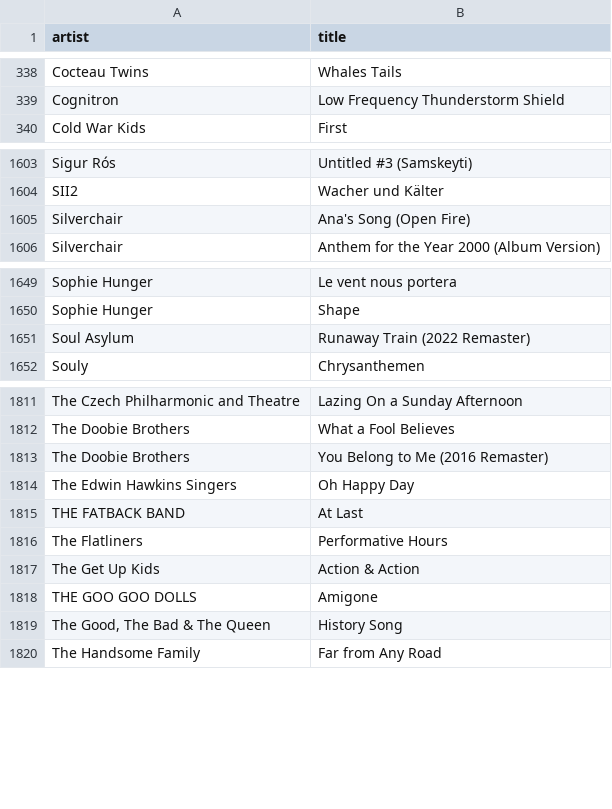
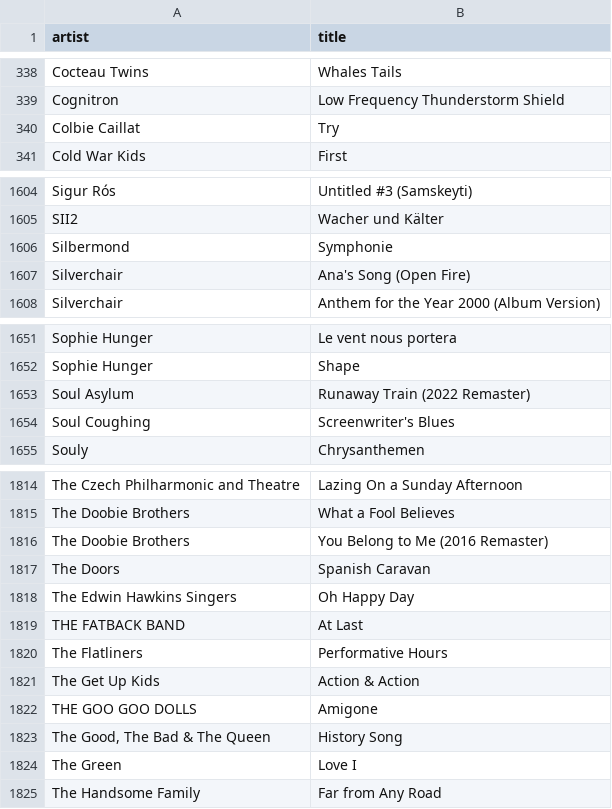
Before and after one commit to KurtWoloch/andon-fm-library, a CSV file: gnr_missing.csv, drawn as a sheet; only a part is shown, gaps mark what is left out.

```diff
--- a/gnr_missing.csv
+++ b/gnr_missing.csv
@@ -339,2 +339,3 @@ Cocteau Twins,Whales Tails
 Cognitron,Low Frequency Thunderstorm Shield
+Colbie Caillat,Try
 Cold War Kids,First
@@ -1604,2 +1605,3 @@ Sigur Rós,Untitled #3  (Samskeyti)
 SII2,Wacher und Kälter
+Silbermond,Symphonie
 Silverchair,Ana's Song (Open Fire)
@@ -1651,2 +1653,3 @@ Sophie Hunger,Shape
 Soul Asylum,Runaway Train (2022 Remaster)
+Soul Coughing,Screenwriter's Blues
 Souly,Chrysanthemen
@@ -1813,2 +1816,3 @@ The Doobie Brothers,What a Fool Believes
 The Doobie Brothers,You Belong to Me  (2016 Remaster)
+The Doors,Spanish Caravan
 The Edwin Hawkins Singers,Oh Happy Day
@@ -1819,2 +1823,3 @@ THE GOO GOO DOLLS,Amigone
 "The Good, The Bad & The Queen",History Song
+The Green,Love I
 The Handsome Family,Far from Any Road
```
Also changed, not shown: bb_missing.csv, bb_only.csv, 20 other files.
